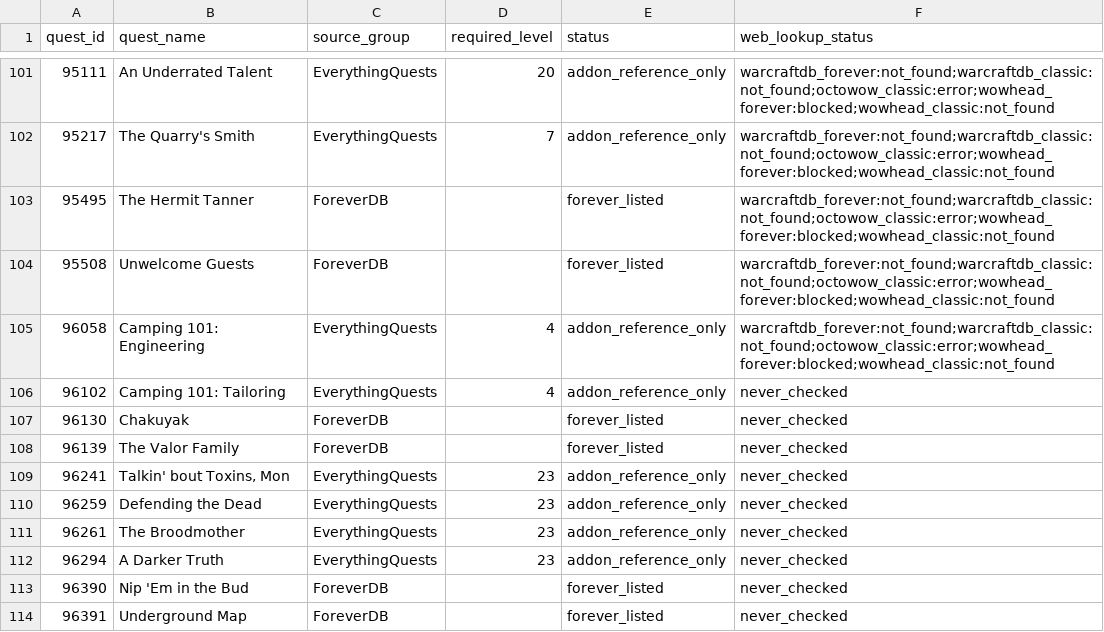
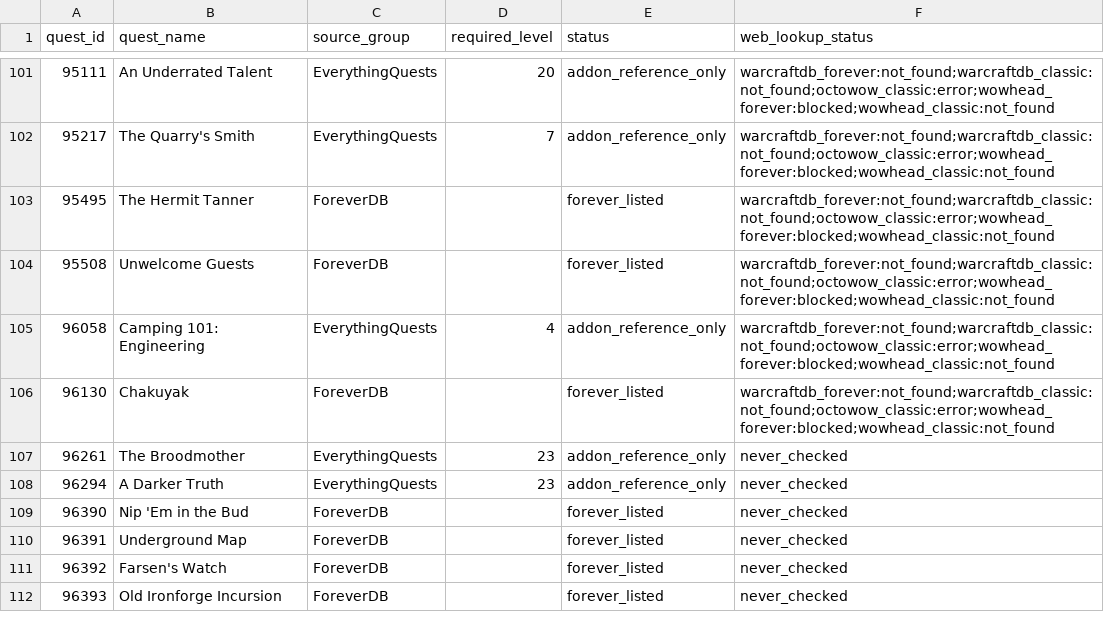
Before and after one commit to Battlefeld/ForeverRoutes, a CSV file: unified/missing-xp-quest-ids-1-30.csv, drawn as a sheet; only a part is shown, gaps mark what is left out; the shorter side is filled out with more unchanged rows.

```diff
--- a/unified/missing-xp-quest-ids-1-30.csv
+++ b/unified/missing-xp-quest-ids-1-30.csv
@@ -105,7 +105,3 @@ quest_id,quest_name,source_group,required_level,status,web_lookup_status
 96058,Camping 101: Engineering,EverythingQuests,4,addon_reference_only,warcraftdb_forever:not_found;warcraftdb_classic:not_found;octowow_classic:error;wowhead_forever:blocked;wowhead_classic:not_found
-96102,Camping 101: Tailoring,EverythingQuests,4,addon_reference_only,never_checked
-96130,Chakuyak,ForeverDB,,forever_listed,never_checked
-96139,The Valor Family,ForeverDB,,forever_listed,never_checked
-96241,"Talkin' bout Toxins, Mon",EverythingQuests,23,addon_reference_only,never_checked
-96259,Defending the Dead,EverythingQuests,23,addon_reference_only,never_checked
+96130,Chakuyak,ForeverDB,,forever_listed,warcraftdb_forever:not_found;warcraftdb_classic:not_found;octowow_classic:error;wowhead_forever:blocked;wowhead_classic:not_found
 96261,The Broodmother,EverythingQuests,23,addon_reference_only,never_checked
```
Also changed, not shown: 5 other files.
